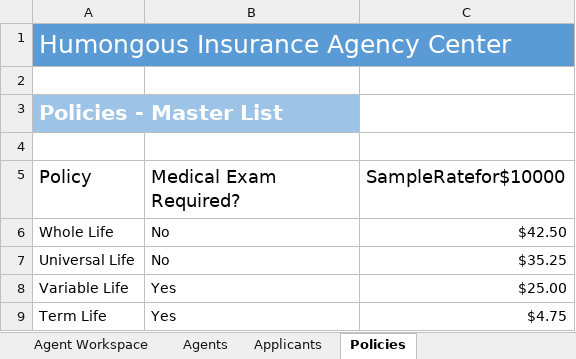
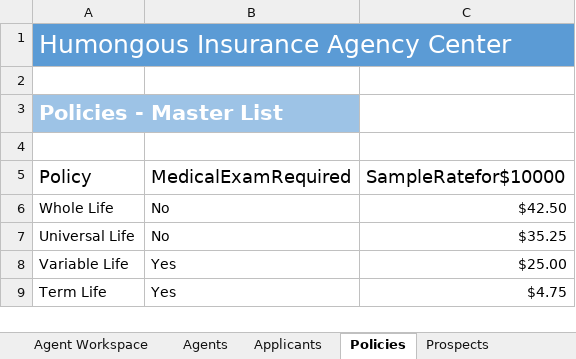
Before and after one commit to skyms/skyms.github.io, an Excel workbook: HumongousInsuranceAgentsAddin/HumongousInsuranceAgentsAddin/HumongousInsuranceExcelSpreadsheet.xlsx, sheet Policies, drawn as a sheet; values as stored, in another font and other column widths than the file's, no borders; table styles not drawn; the diff names each change by its address in the sheet, - before the commit and + after, or states it on an @@ line.

```diff
--- a/HumongousInsuranceAgentsAddin/HumongousInsuranceAgentsAddin/HumongousInsuranceExcelSpreadsheet.xlsx (sheet Policies)
+++ b/HumongousInsuranceAgentsAddin/HumongousInsuranceAgentsAddin/HumongousInsuranceExcelSpreadsheet.xlsx (sheet Policies)
+sheet tab: Prospects
-B5: Medical Exam Required?
+B5: MedicalExamRequired
```
Also changed, not shown: charts or pictures, 9 other files.
